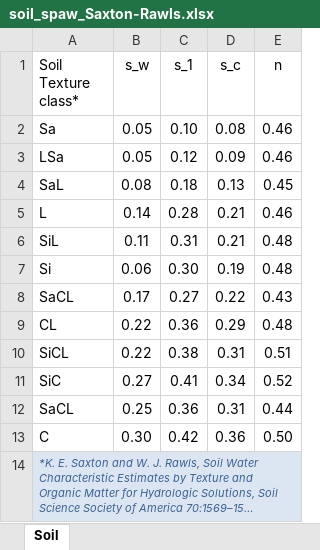
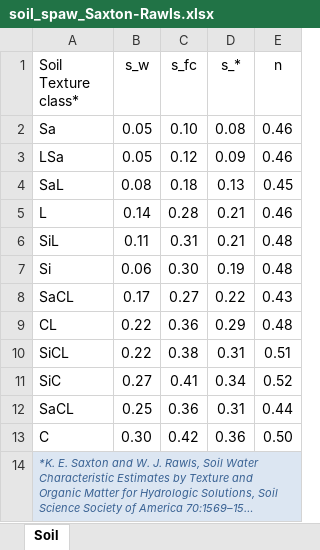
Before and after one commit to raffalba/MYSIRR, an Excel workbook: data/literature_dataset/soil_spaw_Saxton-Rawls.xlsx, sheet Soil, drawn as a sheet; long unchanged cells end in …; values as stored, in another font and other column widths than the file's, no borders; table styles not drawn; the diff names each change by its address in the sheet, - before the commit and + after, or states it on an @@ line.

```diff
--- a/data/literature_dataset/soil_spaw_Saxton-Rawls.xlsx (sheet Soil)
+++ b/data/literature_dataset/soil_spaw_Saxton-Rawls.xlsx (sheet Soil)
-C1: s_1
+C1: s_fc
-D1: s_c
+D1: s_*
```
Also changed, not shown: 15 other files.
